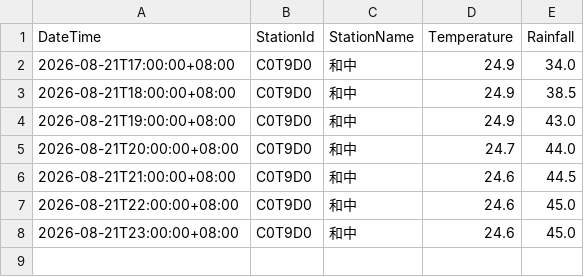
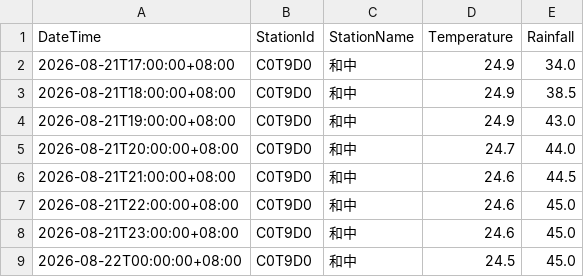
Before and after one commit to be-a-cell/weather-monitor, a CSV file: stations_data/C0T9D0_和中.csv, drawn as a sheet; the diff names each change by its address in the sheet, - before the commit and + after, or states it on an @@ line.

```diff
--- a/stations_data/C0T9D0_和中.csv
+++ b/stations_data/C0T9D0_和中.csv
+row 9: 2026-08-22T00:00:00+08:00 | C0T9D0 | 和中 | 24.5 | 45.0
```
Also changed, not shown: stations_data/C0TA40_秀林.csv, stations_data/C0TA50_和仁.csv, 4 other files.
